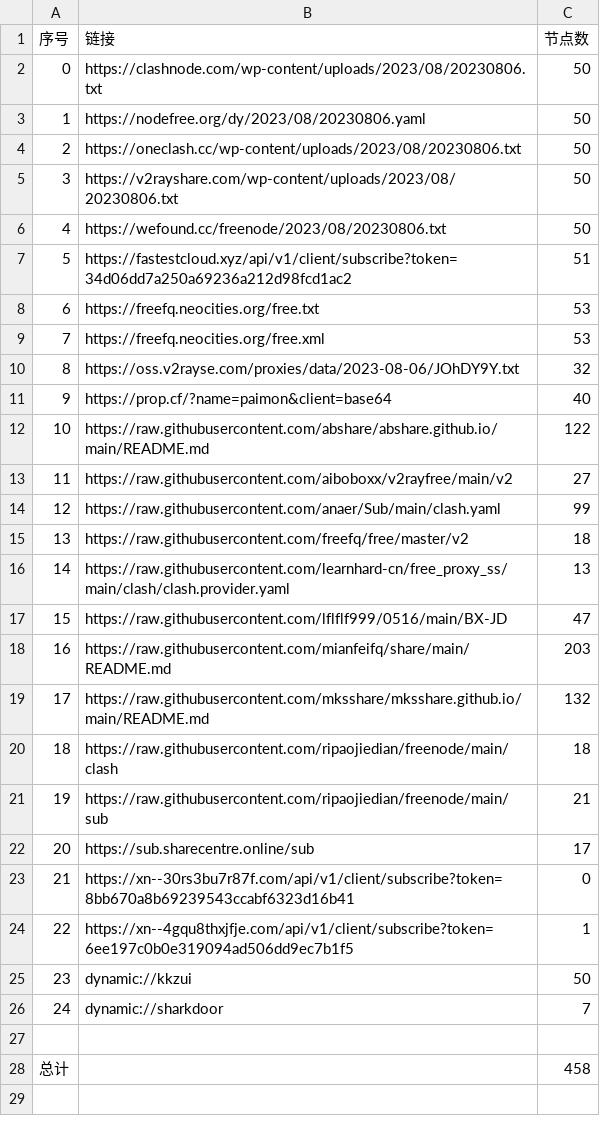
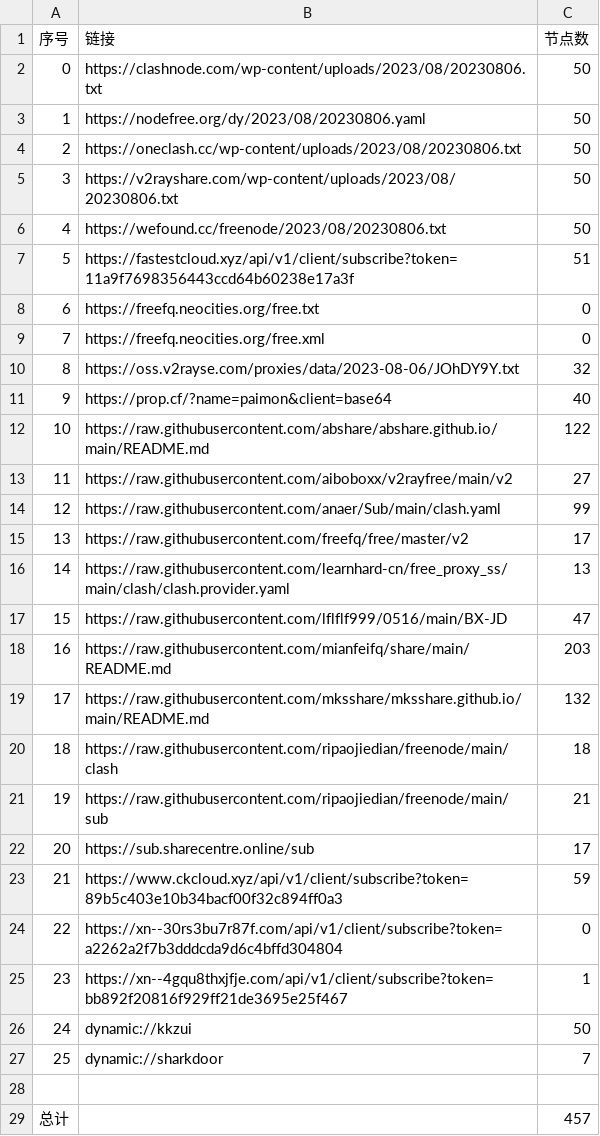
Before and after one commit to yuhanguyue-hub/free, a CSV file: list_result.csv, drawn as a sheet; addresses are those after the commit; the diff names each change by its address in the sheet, - before the commit and + after, or states it on an @@ line.

```diff
--- a/list_result.csv
+++ b/list_result.csv
-B7 (链接): https://fastestcloud.xyz/api/v1/client/subscribe?token=34d06dd7a250a69236a212d98fcd1ac2
+B7 (链接): https://fastestcloud.xyz/api/v1/client/subscribe?token=11a9f7698356443ccd64b60238e17a3f
-C8:C9 (节点数): 53
+C8:C9 (节点数): 0
-C15 (节点数): 18
+C15 (节点数): 17
+row 23: 21 | https://www.ckcloud.xyz/api/v1/client/subscribe?token=89b5c403e10b34bacf00f32c894ff0a3 | 59
@@ column A (序号) renumbered between rows 24 and 27 @@
-B24 (链接): https://xn--30rs3bu7r87f.com/api/v1/client/subscribe?token=8bb670a8b69239543ccabf6323d16b41
+B24 (链接): https://xn--30rs3bu7r87f.com/api/v1/client/subscribe?token=a2262a2f7b3dddcda9d6c4bffd304804
-B25 (链接): https://xn--4gqu8thxjfje.com/api/v1/client/subscribe?token=6ee197c0b0e319094ad506dd9ec7b1f5
+B25 (链接): https://xn--4gqu8thxjfje.com/api/v1/client/subscribe?token=bb892f20816f929ff21de3695e25f467
-C29 (节点数): 458
+C29 (节点数): 457
```
Also changed, not shown: 5 other files.
